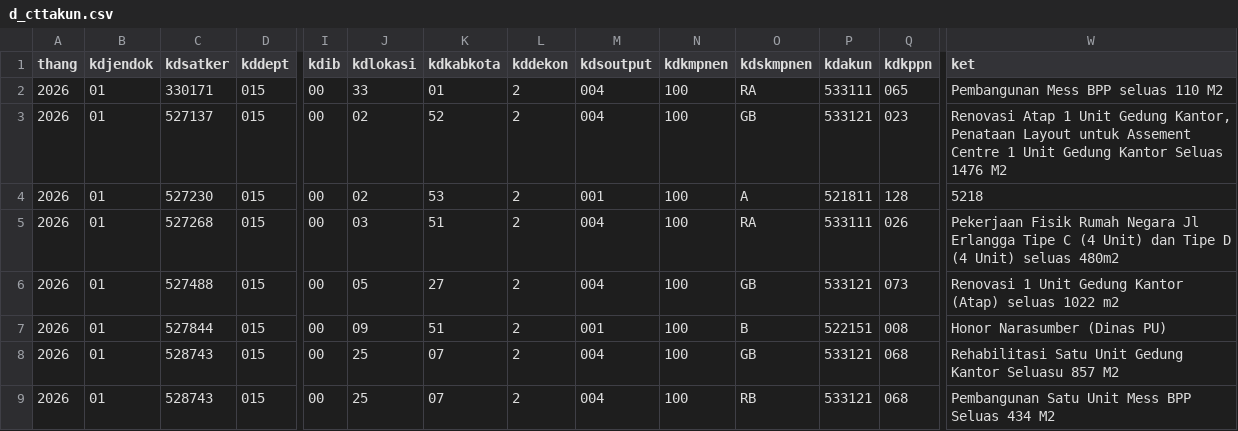
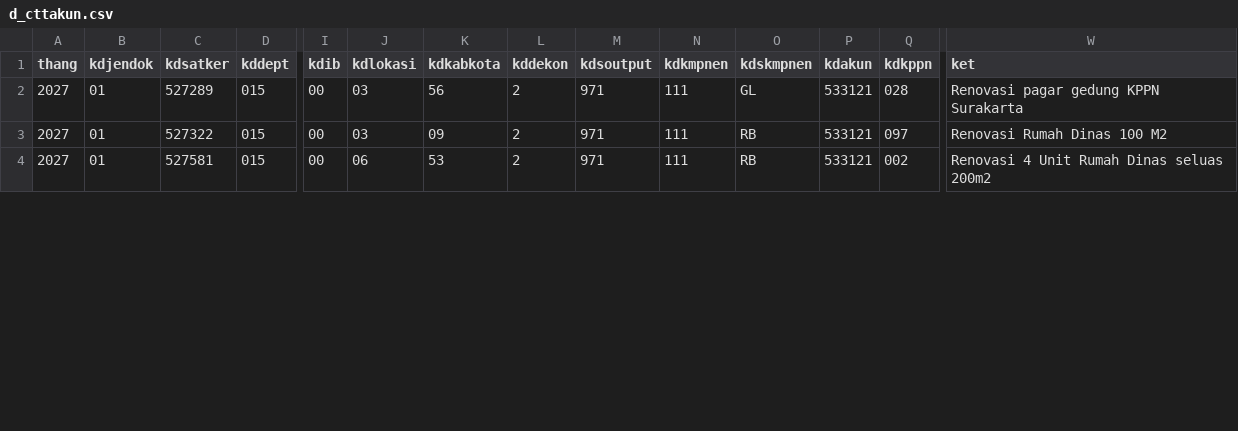
Before and after one commit to gpersada/rapidsakura, a CSV file: adk-joined/d_cttakun.csv, drawn as a sheet; only a part is shown, gaps mark what is left out; removed rows and columns are numbered as before the commit, all else as after; rows hold the shown columns only; the diff covers the shown part only; the diff names each change by its address in the sheet, - before the commit and + after, or states it on an @@ line.

```diff
--- a/adk-joined/d_cttakun.csv
+++ b/adk-joined/d_cttakun.csv
-row 2: 2026 | 01 | 330171 | 015 | 00 | 33 | 01 | 2 | 004 | 100 | RA | 533111 | 065 | Pembangunan Mess BPP seluas 110 M2
-row 3: 2026 | 01 | 527137 | 015 | 00 | 02 | 52 | 2 | 004 | 100 | GB | 533121 | 023 | Renovasi Atap 1 Unit Gedung Kantor, Penataan Layout untuk Assement Centre 1 Unit Gedung Kantor Seluas 1476 M2
-row 4: 2026 | 01 | 527230 | 015 | 00 | 02 | 53 | 2 | 001 | 100 | A | 521811 | 128 | 5218
-row 5: 2026 | 01 | 527268 | 015 | 00 | 03 | 51 | 2 | 004 | 100 | RA | 533111 | 026 | Pekerjaan Fisik Rumah Negara Jl Erlangga Tipe C (4 Unit) dan Tipe D (4 Unit) seluas 480m2
-A2 (thang): 2026
+A2 (thang): 2027
-C2 (kdsatker): 527488
+C2 (kdsatker): 527289
-J2 (kdlokasi): 05
+J2 (kdlokasi): 03
-K2 (kdkabkota): 27
+K2 (kdkabkota): 56
-M2 (kdsoutput): 004
+M2 (kdsoutput): 971
-N2 (kdkmpnen): 100
+N2 (kdkmpnen): 111
-O2 (kdskmpnen): GB
+O2 (kdskmpnen): GL
-Q2 (kdkppn): 073
+Q2 (kdkppn): 028
-W2 (ket): Renovasi 1 Unit Gedung Kantor (Atap) seluas 1022 m2
+W2 (ket): Renovasi pagar gedung KPPN Surakarta
-row 7: 2026 | 01 | 527844 | 015 | 00 | 09 | 51 | 2 | 001 | 100 | B | 522151 | 008 | Honor Narasumber (Dinas PU)
-A3:A4 (thang): 2026
+A3:A4 (thang): 2027
-C3 (kdsatker): 528743
+C3 (kdsatker): 527322
-J3 (kdlokasi): 25
+J3 (kdlokasi): 03
-K3 (kdkabkota): 07
+K3 (kdkabkota): 09
-M3:M4 (kdsoutput): 004
+M3:M4 (kdsoutput): 971
-N3:N4 (kdkmpnen): 100
+N3:N4 (kdkmpnen): 111
-O3 (kdskmpnen): GB
+O3 (kdskmpnen): RB
-Q3 (kdkppn): 068
+Q3 (kdkppn): 097
-W3 (ket): Rehabilitasi Satu Unit Gedung Kantor Seluasu 857 M2
+W3 (ket): Renovasi Rumah Dinas 100 M2
-C4 (kdsatker): 528743
+C4 (kdsatker): 527581
-J4 (kdlokasi): 25
+J4 (kdlokasi): 06
-K4 (kdkabkota): 07
+K4 (kdkabkota): 53
-Q4 (kdkppn): 068
+Q4 (kdkppn): 002
-W4 (ket): Pembangunan Satu Unit Mess BPP Seluas 434 M2
+W4 (ket): Renovasi 4 Unit Rumah Dinas seluas 200m2
```
Also changed, not shown: 1 removed row and 32 edited cells elsewhere in this file, 9 other files.
